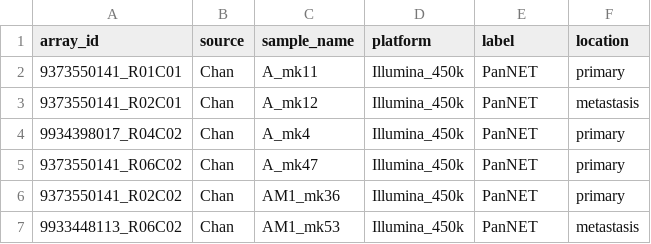
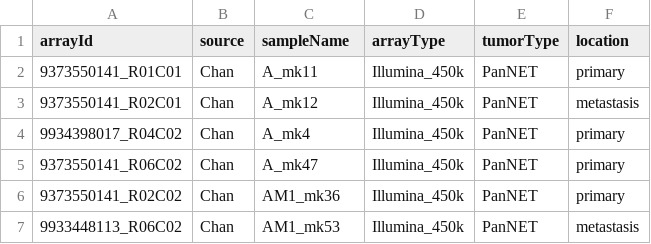
Before and after one commit to averschuur/pancreas, a CSV file: annotation/annotation_chan.csv, drawn as a sheet; only a part is shown.

```diff
--- a/annotation/annotation_chan.csv
+++ b/annotation/annotation_chan.csv
@@ -1,2 +1,2 @@
-array_id,source,sample_name,platform,label,location
+arrayId,source,sampleName,arrayType,tumorType,location
 9373550141_R01C01,Chan,A_mk11,Illumina_450k,PanNET,primary
```
Also changed, not shown: annotation/annotation_benhamida.csv, annotation/annotation_didomenico.csv, 20 other files.
